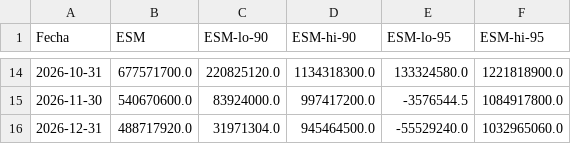
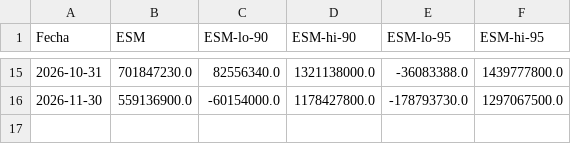
Before and after one commit to darrauthStudent/Pronosticos-CCB, a CSV file: data/model_outputs/Pronostico Ingresos Renovaciones.csv, drawn as a sheet; only a part is shown, gaps mark what is left out; the diff covers the shown part only.

```diff
--- a/data/model_outputs/Pronostico Ingresos Renovaciones.csv
+++ b/data/model_outputs/Pronostico Ingresos Renovaciones.csv
@@ -14,3 +15,2 @@ Fecha,ESM,ESM-lo-90,ESM-hi-90,ESM-lo-95,ESM-hi-95
-2026-10-31,677571700.0,220825120.0,1134318300.0,133324580.0,1221818900.0
-2026-11-30,540670600.0,83924000.0,997417200.0,-3576544.5,1084917800.0
-2026-12-31,488717920.0,31971304.0,945464500.0,-55529240.0,1032965060.0
+2026-10-31,701847230.0,82556340.0,1321138000.0,-36083388.0,1439777800.0
+2026-11-30,559136900.0,-60154000.0,1178427800.0,-178793730.0,1297067500.0
```
Also changed, not shown: 1 added row and 60 edited cells elsewhere in this file, data/csv/Ingresos Matrículas.csv, 28 other files.
